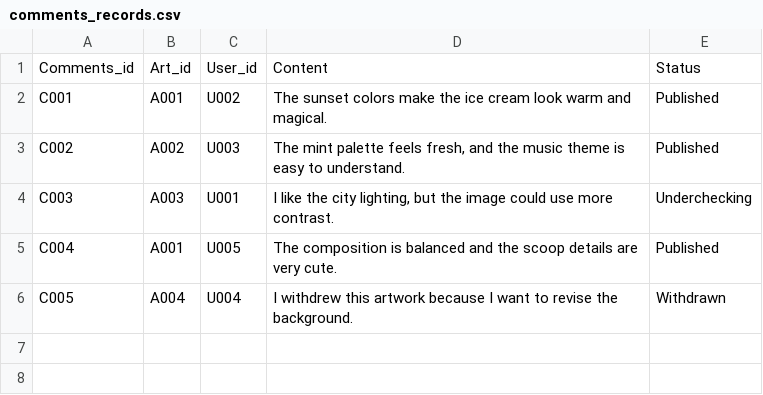
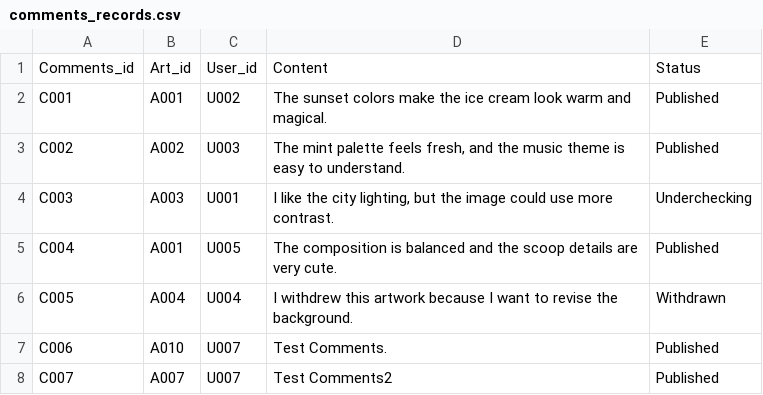
Before and after one commit to Sakame2806/ICT111-IceCream-MVP, a CSV file: data/comments_records.csv, drawn as a sheet.

Commit message:
[Lab 14] Implement dash_board and comments feature

```diff
--- a/data/comments_records.csv
+++ b/data/comments_records.csv
@@ -6 +6,3 @@ C004,A001,U005,"The composition is balanced and the scoop details are very cute.
 C005,A004,U004,"I withdrew this artwork because I want to revise the background.",Withdrawn
+C006,A010,U007,Test Comments.,Published
+C007,A007,U007,Test Comments2,Published
```
Also changed, not shown: data/artworks_records.csv, data/lab11_activity_log.csv, 28 other files.
